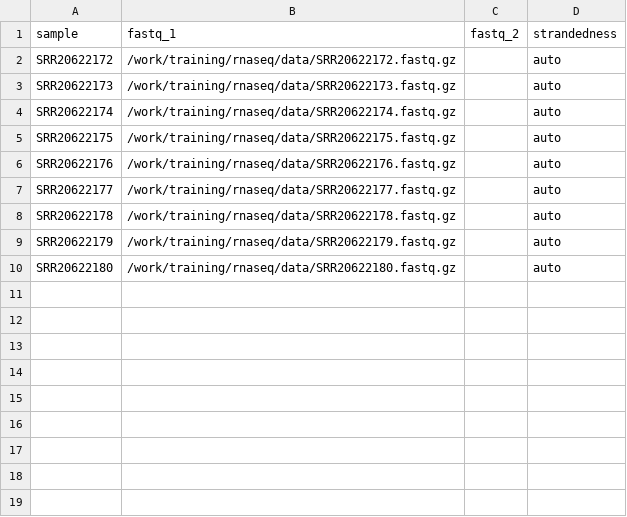
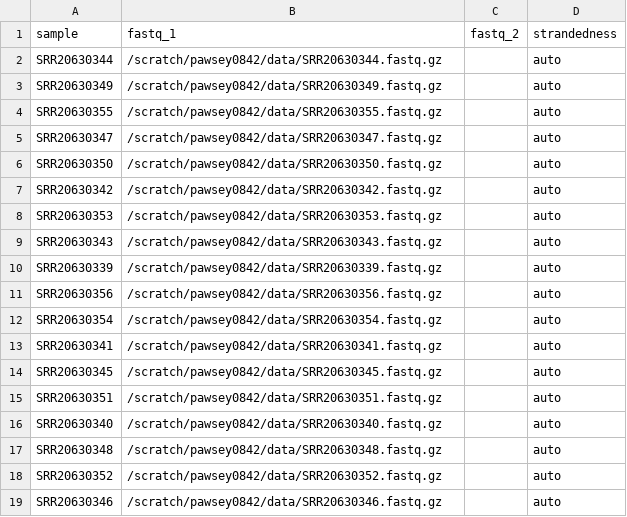
Before and after one commit to Sydney-Informatics-Hub/nextflow-hpc-workshop, a CSV file: data/samplesheet_mouse.csv, drawn as a sheet.

Commit message:
corrected based on downloaded data

```diff
--- a/data/samplesheet_mouse.csv
+++ b/data/samplesheet_mouse.csv
@@ -1,10 +1,19 @@
 sample,fastq_1,fastq_2,strandedness
-SRR20622172,/work/training/rnaseq/data/SRR20622172.fastq.gz,,auto
-SRR20622173,/work/training/rnaseq/data/SRR20622173.fastq.gz,,auto
-SRR20622174,/work/training/rnaseq/data/SRR20622174.fastq.gz,,auto
-SRR20622175,/work/training/rnaseq/data/SRR20622175.fastq.gz,,auto
-SRR20622176,/work/training/rnaseq/data/SRR20622176.fastq.gz,,auto
-SRR20622177,/work/training/rnaseq/data/SRR20622177.fastq.gz,,auto
-SRR20622178,/work/training/rnaseq/data/SRR20622178.fastq.gz,,auto
-SRR20622179,/work/training/rnaseq/data/SRR20622179.fastq.gz,,auto
-SRR20622180,/work/training/rnaseq/data/SRR20622180.fastq.gz,,auto
+SRR20630344,/scratch/pawsey0842/data/SRR20630344.fastq.gz,,auto
+SRR20630349,/scratch/pawsey0842/data/SRR20630349.fastq.gz,,auto
+SRR20630355,/scratch/pawsey0842/data/SRR20630355.fastq.gz,,auto
+SRR20630347,/scratch/pawsey0842/data/SRR20630347.fastq.gz,,auto
+SRR20630350,/scratch/pawsey0842/data/SRR20630350.fastq.gz,,auto
+SRR20630342,/scratch/pawsey0842/data/SRR20630342.fastq.gz,,auto
+SRR20630353,/scratch/pawsey0842/data/SRR20630353.fastq.gz,,auto
+SRR20630343,/scratch/pawsey0842/data/SRR20630343.fastq.gz,,auto
+SRR20630339,/scratch/pawsey0842/data/SRR20630339.fastq.gz,,auto
+SRR20630356,/scratch/pawsey0842/data/SRR20630356.fastq.gz,,auto
+SRR20630354,/scratch/pawsey0842/data/SRR20630354.fastq.gz,,auto
+SRR20630341,/scratch/pawsey0842/data/SRR20630341.fastq.gz,,auto
+SRR20630345,/scratch/pawsey0842/data/SRR20630345.fastq.gz,,auto
+SRR20630351,/scratch/pawsey0842/data/SRR20630351.fastq.gz,,auto
+SRR20630340,/scratch/pawsey0842/data/SRR20630340.fastq.gz,,auto
+SRR20630348,/scratch/pawsey0842/data/SRR20630348.fastq.gz,,auto
+SRR20630352,/scratch/pawsey0842/data/SRR20630352.fastq.gz,,auto
+SRR20630346,/scratch/pawsey0842/data/SRR20630346.fastq.gz,,auto
```
